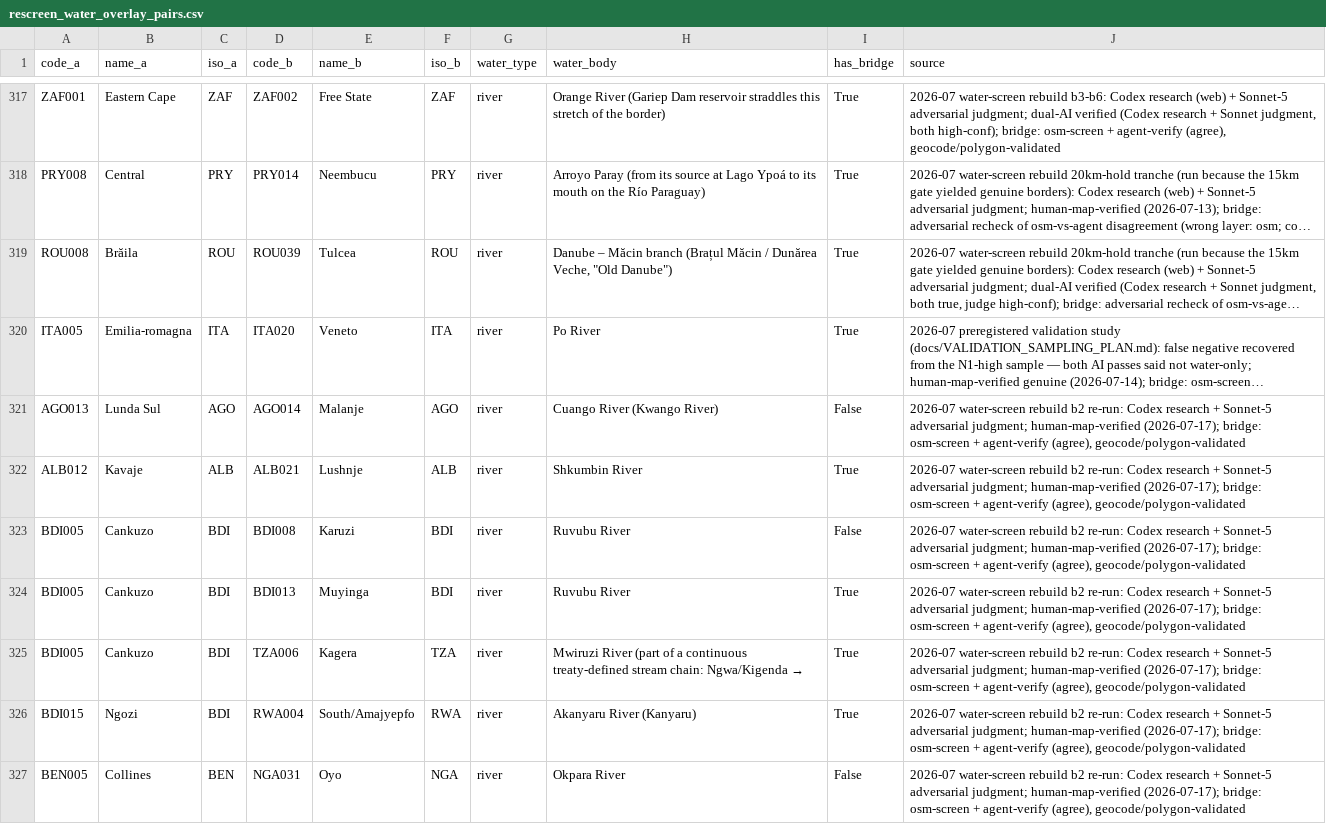
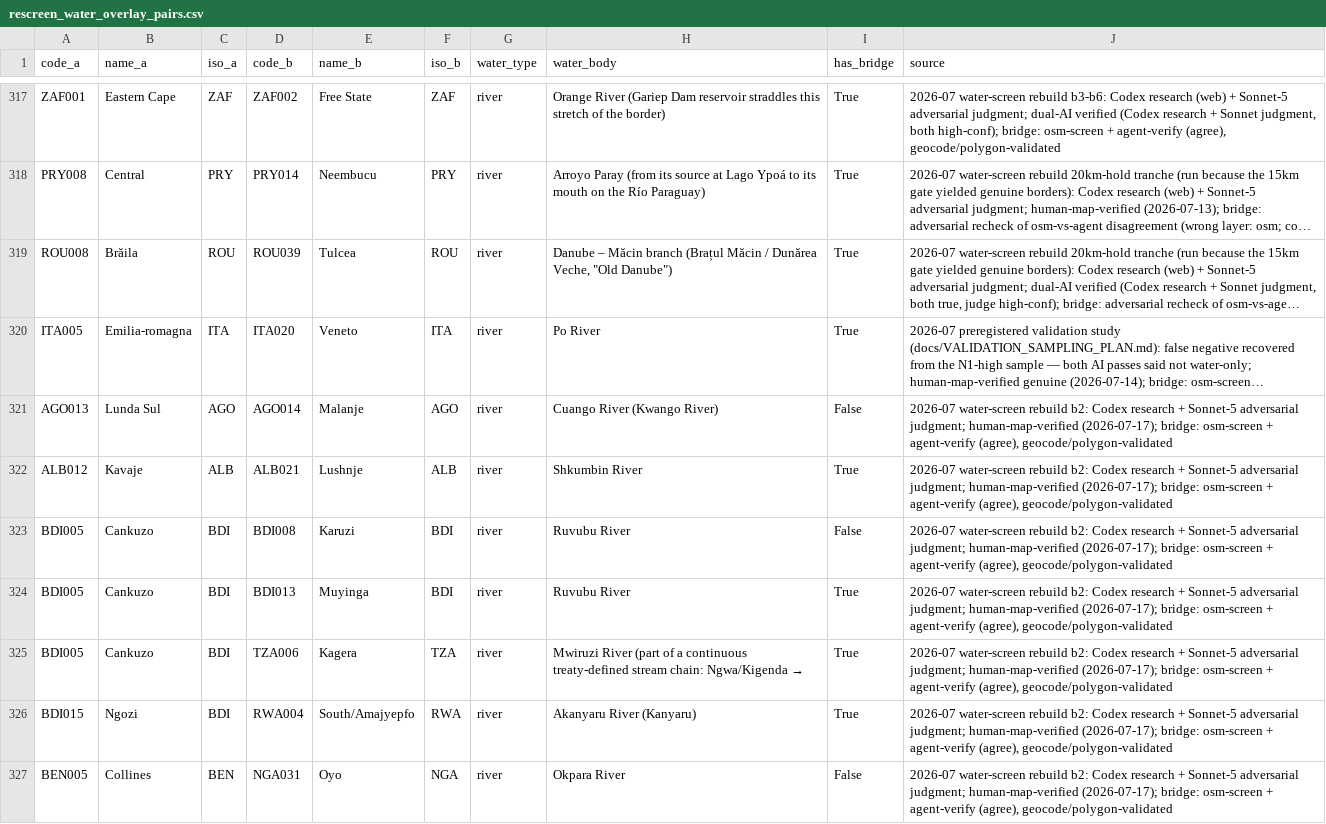
Before and after one commit to Hanshan-XY/MetacouplingLLM, a CSV file: src/metacouplingllm/data/rescreen_water_overlay_pairs.csv, drawn as a sheet; only a part is shown, gaps mark what is left out; long unchanged cells end in …; the diff covers the shown part only; the diff names each change by its address in the sheet, - before the commit and + after, or states it on an @@ line.

```diff
--- a/src/metacouplingllm/data/rescreen_water_overlay_pairs.csv
+++ b/src/metacouplingllm/data/rescreen_water_overlay_pairs.csv
-J321:J327 (source): …water-screen rebuild b2 re-run: Codex research…
+J321:J327 (source): …water-screen rebuild b2: Codex research…
```
Also changed, not shown: 118 edited cells elsewhere in this file, 5 other files.
